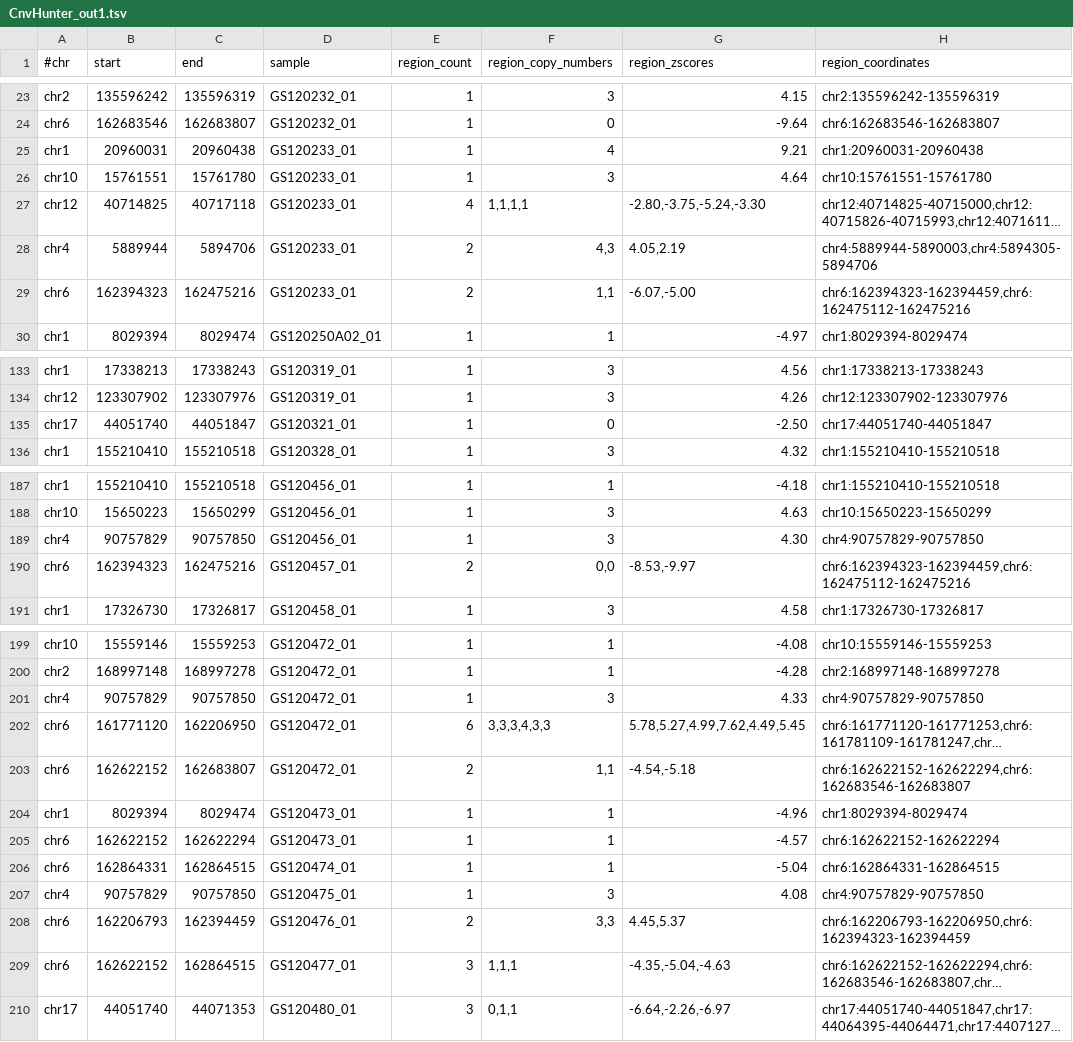
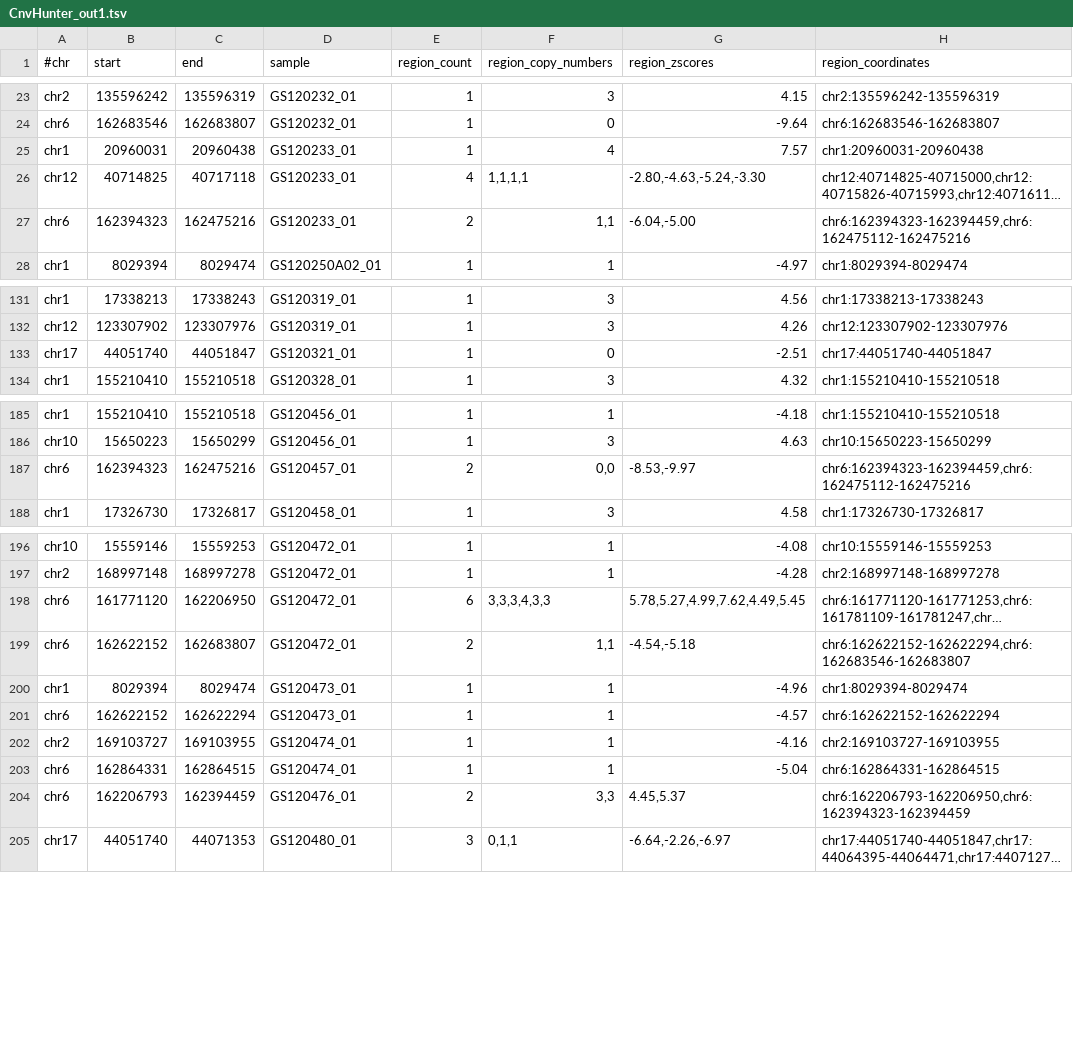
Before and after one commit to imgag/ngs-bits, a TSV file: src/tools-TEST/data_out/CnvHunter_out1.tsv, drawn as a sheet; only a part is shown, gaps mark what is left out; long unchanged cells end in …; removed rows and columns are numbered as before the commit, all else as after; the diff names each change by its address in the sheet, - before the commit and + after, or states it on an @@ line.

```diff
--- a/src/tools-TEST/data_out/CnvHunter_out1.tsv
+++ b/src/tools-TEST/data_out/CnvHunter_out1.tsv
-G25 (region_zscores): 9.21
+G25 (region_zscores): 7.57
-row 26: chr10 | 15761551 | 15761780 | GS120233_01 | 1 | 3 | 4.64 | chr10:15761551-15761780
-G26 (region_zscores): -2.80,-3.75,-5.24,-3.30
+G26 (region_zscores): -2.80,-4.63,-5.24,-3.30
-row 28: chr4 | 5889944 | 5894706 | GS120233_01 | 2 | 4,3 | 4.05,2.19 | chr4:5889944-5890003,chr4:5894305-5894706
-G27 (region_zscores): -6.07,-5.00
+G27 (region_zscores): -6.04,-5.00
-G133 (region_zscores): -2.50
+G133 (region_zscores): -2.51
-row 189: chr4 | 90757829 | 90757850 | GS120456_01 | 1 | 3 | 4.30 | chr4:90757829-90757850
-row 201: chr4 | 90757829 | 90757850 | GS120472_01 | 1 | 3 | 4.33 | chr4:90757829-90757850
+row 202: chr2 | 169103727 | 169103955 | GS120474_01 | 1 | 1 | -4.16 | chr2:169103727-169103955
-row 207: chr4 | 90757829 | 90757850 | GS120475_01 | 1 | 3 | 4.08 | chr4:90757829-90757850
@@ row 209 moved to row 231: chr6 @@
```
Also changed, not shown: src/tools-TEST/data_out/CnvHunter_out1_regions.tsv, src/tools-TEST/data_out/CnvHunter_out1_samples.tsv, 3 other files.
